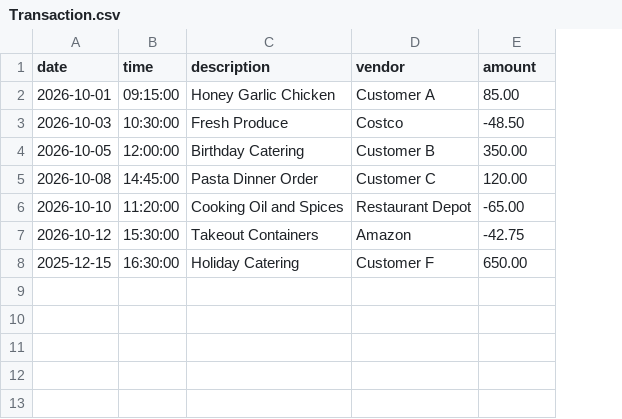
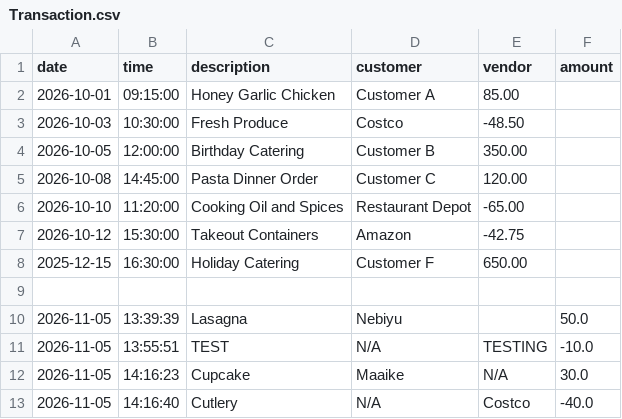
Before and after one commit to mahletroyale/AccountingLedgerApplication, a CSV file: src/main/java/Transaction.csv, drawn as a sheet; the diff names each change by its address in the sheet, - before the commit and + after, or states it on an @@ line.

```diff
--- a/src/main/java/Transaction.csv
+++ b/src/main/java/Transaction.csv
+column F (amount), empty
-D1: vendor
+D1: customer
-E1: amount
+E1: vendor
+row 9: (empty)
+row 10: 2026-11-05 | 13:39:39 | Lasagna | Nebiyu |  | 50.0
+row 11: 2026-11-05 | 13:55:51 | TEST | N/A | TESTING | -10.0
+row 12: 2026-11-05 | 14:16:23 | Cupcake | Maaike | N/A | 30.0
+row 13: 2026-11-05 | 14:16:40 | Cutlery | N/A | Costco | -40.0
```
Also changed, not shown: 6 other files.
